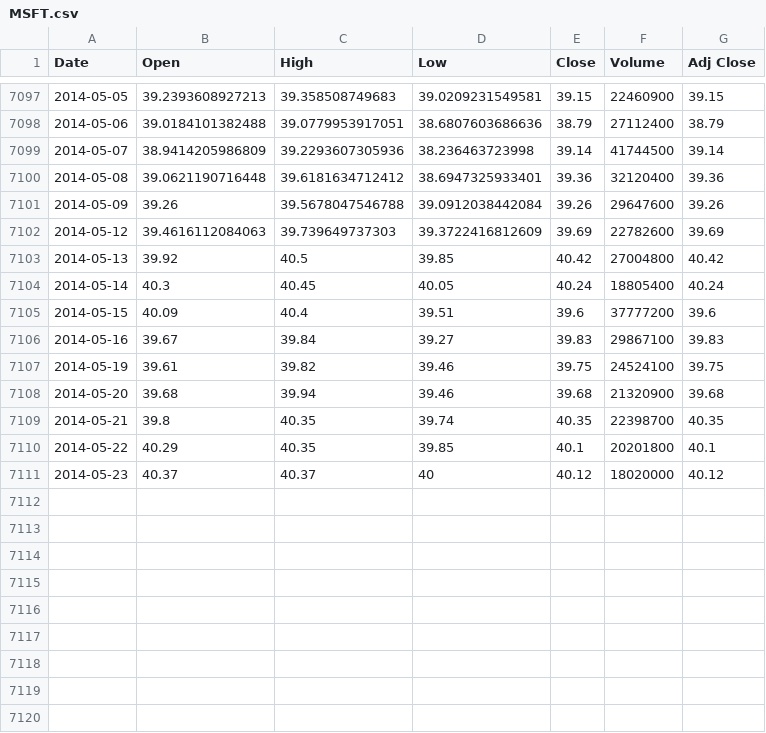
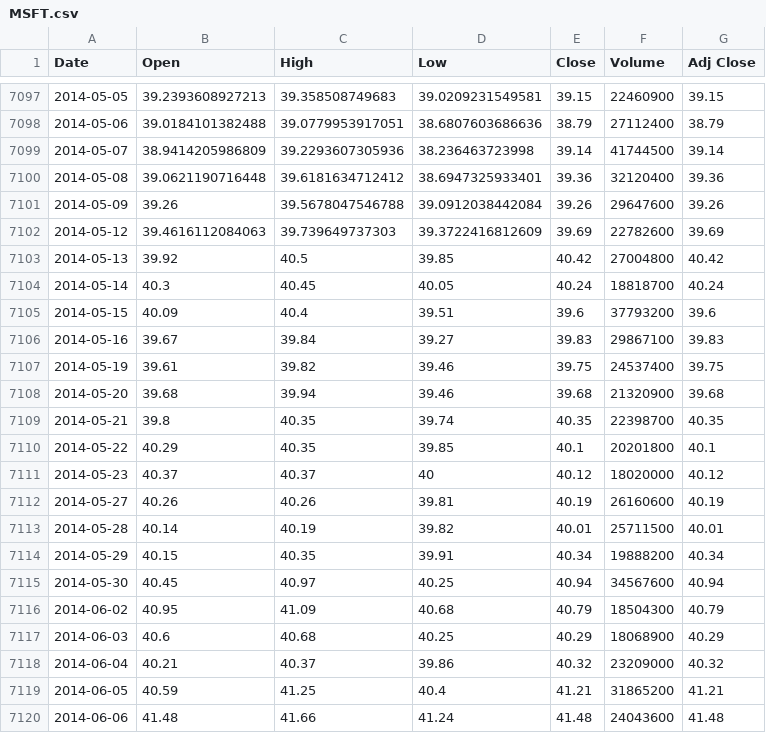
Before and after one commit to financial-astrology-research/financial-astrology-machine-learning, a CSV file: stocks/MSFT.csv, drawn as a sheet; only a part is shown, gaps mark what is left out.

```diff
--- a/stocks/MSFT.csv
+++ b/stocks/MSFT.csv
@@ -7103,6 +7103,6 @@
 "2014-05-13",39.92,40.5,39.85,40.42,27004800,40.42
-"2014-05-14",40.3,40.45,40.05,40.24,18805400,40.24
-"2014-05-15",40.09,40.4,39.51,39.6,37777200,39.6
+"2014-05-14",40.3,40.45,40.05,40.24,18818700,40.24
+"2014-05-15",40.09,40.4,39.51,39.6,37793200,39.6
 "2014-05-16",39.67,39.84,39.27,39.83,29867100,39.83
-"2014-05-19",39.61,39.82,39.46,39.75,24524100,39.75
+"2014-05-19",39.61,39.82,39.46,39.75,24537400,39.75
 "2014-05-20",39.68,39.94,39.46,39.68,21320900,39.68
@@ -7111 +7111,10 @@
 "2014-05-23",40.37,40.37,40,40.12,18020000,40.12
+"2014-05-27",40.26,40.26,39.81,40.19,26160600,40.19
+"2014-05-28",40.14,40.19,39.82,40.01,25711500,40.01
+"2014-05-29",40.15,40.35,39.91,40.34,19888200,40.34
+"2014-05-30",40.45,40.97,40.25,40.94,34567600,40.94
+"2014-06-02",40.95,41.09,40.68,40.79,18504300,40.79
+"2014-06-03",40.6,40.68,40.25,40.29,18068900,40.29
+"2014-06-04",40.21,40.37,39.86,40.32,23209000,40.32
+"2014-06-05",40.59,41.25,40.4,41.21,31865200,41.21
+"2014-06-06",41.48,41.66,41.24,41.48,24043600,41.48
```
Also changed, not shown: stocks/BA.csv, stocks/CAT.csv, 11 other files.
